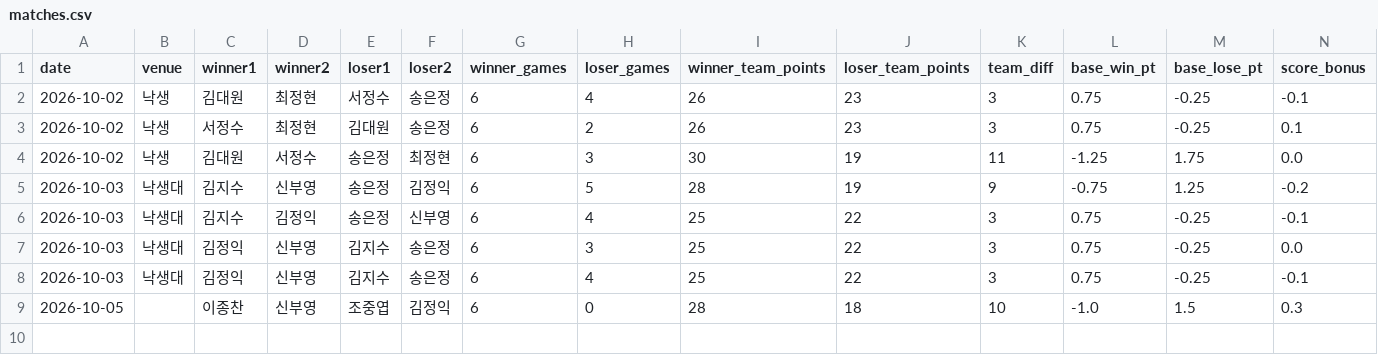
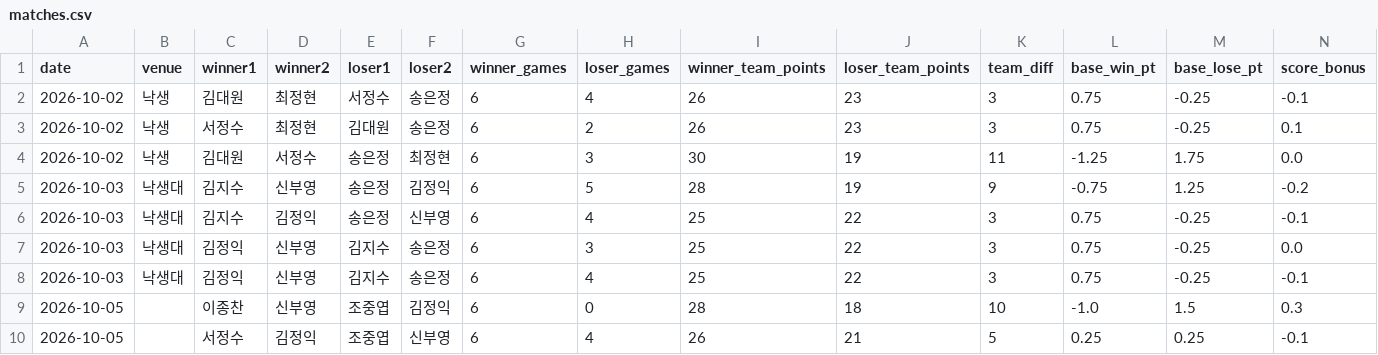
Before and after one commit to se0007se0007-dotcom/ranking_app, a CSV file: matches.csv, drawn as a sheet; only a part is shown; rows hold the shown columns only; the diff names each change by its address in the sheet, - before the commit and + after, or states it on an @@ line.

Commit message:
data: update matches.csv

```diff
--- a/matches.csv
+++ b/matches.csv
+row 10: 2026-10-05 |  | 서정수 | 김정익 | 조중엽 | 신부영 | 6 | 4 | 26 | 21 | 5 | 0.25 | 0.25 | -0.1
```
